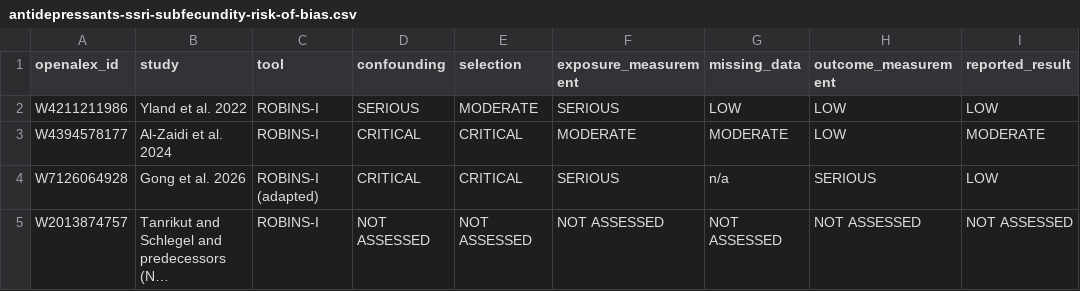
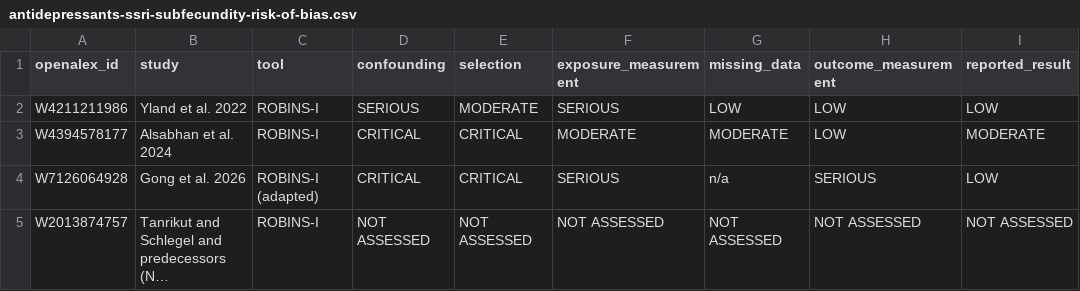
Before and after one commit to anup-malani/fertility-review-causes, a CSV file: extraction/antidepressants-ssri-subfecundity-risk-of-bias.csv, drawn as a sheet; only a part is shown; long unchanged cells end in …; the diff names each change by its address in the sheet, - before the commit and + after, or states it on an @@ line.

```diff
--- a/extraction/antidepressants-ssri-subfecundity-risk-of-bias.csv
+++ b/extraction/antidepressants-ssri-subfecundity-risk-of-bias.csv
-B3 (study): Al-Zaidi et al. 2024
+B3 (study): Alsabhan et al. 2024
```
Also changed, not shown: extraction/antidepressants-ssri-subfecundity-effects.csv, 5 other files.
